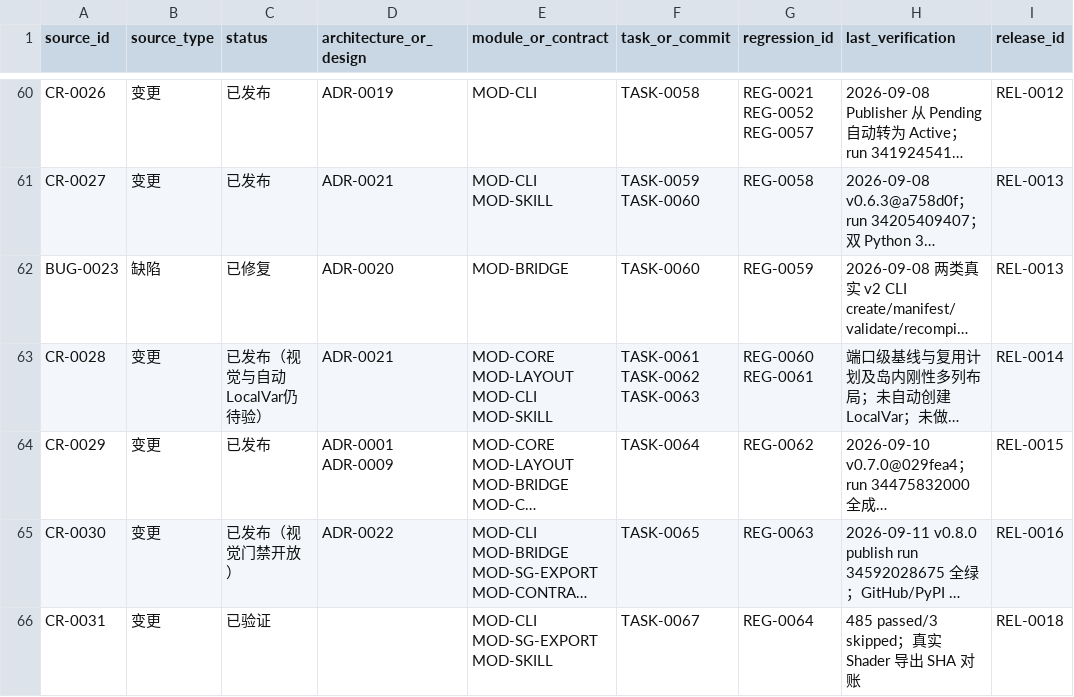
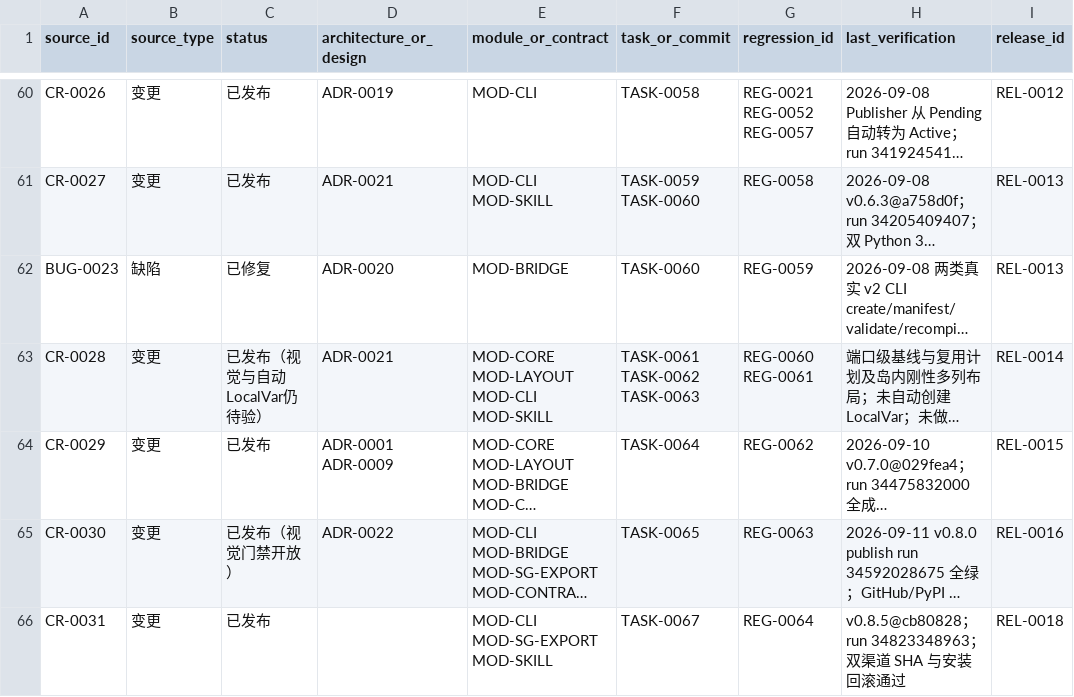
Before and after one commit to seeseeczl/ASECLI, a CSV file: docs/00-governance/traceability.csv, drawn as a sheet; only a part is shown, gaps mark what is left out; long unchanged cells end in …; the diff names each change by its address in the sheet, - before the commit and + after, or states it on an @@ line.

Commit message:
TASK-0067: record verified 0.8.5 release and rollback evidence

```diff
--- a/docs/00-governance/traceability.csv
+++ b/docs/00-governance/traceability.csv
-C66 (status): 已验证
+C66 (status): 已发布
-H66 (last_verification): 485 passed/3 skipped；真实 Shader 导出 SHA 对账
+H66 (last_verification): v0.8.5@cb80828；run 34823348963；双渠道 SHA 与安装回滚通过
```
Also changed, not shown: 3 other files.
